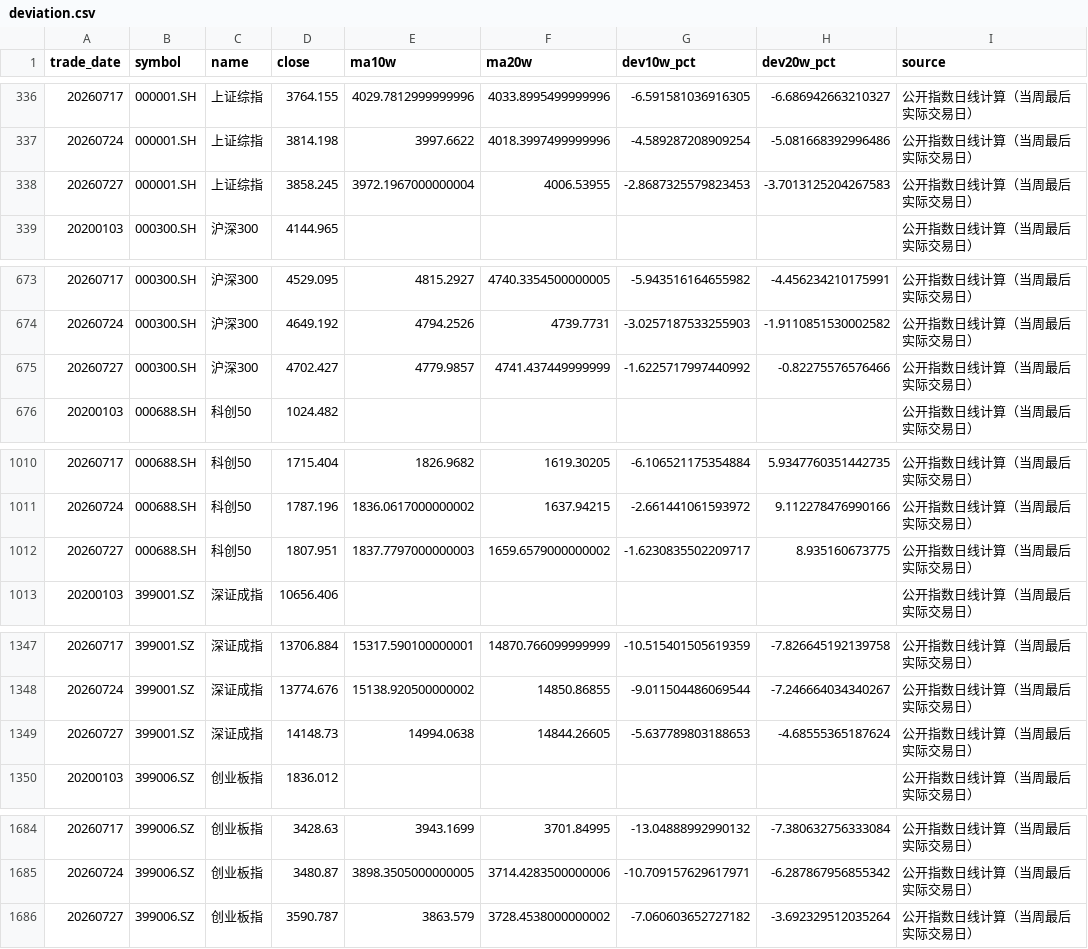
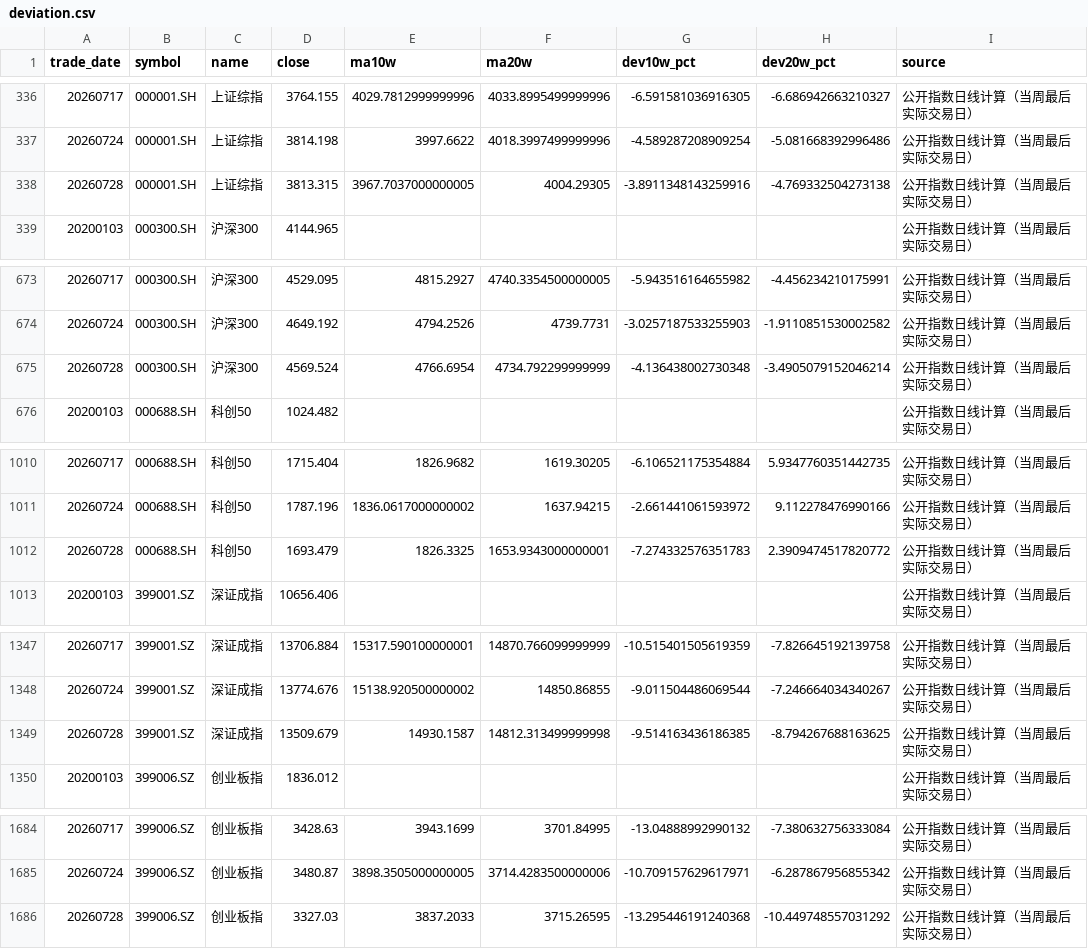
Before and after one commit to littlepeachh/macroscope-dashboard-v52, a CSV file: data/deviation.csv, drawn as a sheet; only a part is shown, gaps mark what is left out; removed rows and columns are numbered as before the commit, all else as after; the diff names each change by its address in the sheet, - before the commit and + after, or states it on an @@ line.

```diff
--- a/data/deviation.csv
+++ b/data/deviation.csv
-row 338: 20260727 | 000001.SH | 上证综指 | 3858.245 | 3972.1967000000004 | 4006.53955 | -2.8687325579823453 | -3.7013125204267583 | 公开指数日线计算（当周最后实际交易日）
+row 338: 20260728 | 000001.SH | 上证综指 | 3813.315 | 3967.7037000000005 | 4004.29305 | -3.8911348143259916 | -4.769332504273138 | 公开指数日线计算（当周最后实际交易日）
-row 675: 20260727 | 000300.SH | 沪深300 | 4702.427 | 4779.9857 | 4741.437449999999 | -1.6225717997440992 | -0.82275576576466 | 公开指数日线计算（当周最后实际交易日）
+row 675: 20260728 | 000300.SH | 沪深300 | 4569.524 | 4766.6954 | 4734.792299999999 | -4.136438002730348 | -3.4905079152046214 | 公开指数日线计算（当周最后实际交易日）
-row 1012: 20260727 | 000688.SH | 科创50 | 1807.951 | 1837.7797000000003 | 1659.6579000000002 | -1.6230835502209717 | 8.935160673775 | 公开指数日线计算（当周最后实际交易日）
+row 1012: 20260728 | 000688.SH | 科创50 | 1693.479 | 1826.3325 | 1653.9343000000001 | -7.274332576351783 | 2.3909474517820772 | 公开指数日线计算（当周最后实际交易日）
-row 1349: 20260727 | 399001.SZ | 深证成指 | 14148.73 | 14994.0638 | 14844.26605 | -5.637789803188653 | -4.68555365187624 | 公开指数日线计算（当周最后实际交易日）
+row 1349: 20260728 | 399001.SZ | 深证成指 | 13509.679 | 14930.1587 | 14812.313499999998 | -9.514163436186385 | -8.794267688163625 | 公开指数日线计算（当周最后实际交易日）
-row 1686: 20260727 | 399006.SZ | 创业板指 | 3590.787 | 3863.579 | 3728.4538000000002 | -7.060603652727182 | -3.692329512035264 | 公开指数日线计算（当周最后实际交易日）
+row 1686: 20260728 | 399006.SZ | 创业板指 | 3327.03 | 3837.2033 | 3715.26595 | -13.295446191240368 | -10.449748557031292 | 公开指数日线计算（当周最后实际交易日）
```
Also changed, not shown: 4 other files.
